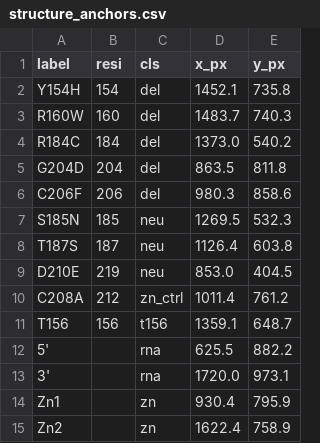
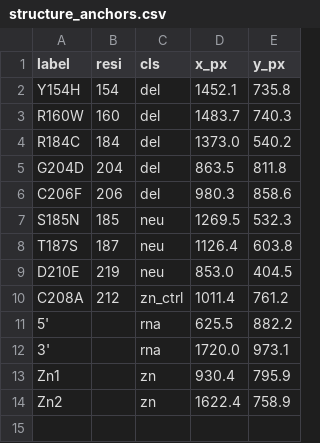
Before and after one commit to EG-xry/ZFP36L2_AF3, a CSV file: figures/data/structure_anchors.csv, drawn as a sheet; the diff names each change by its address in the sheet, - before the commit and + after, or states it on an @@ line.

Commit message:
Correct MD results: every Anvil replicate simulated the wild type
An audit of each run's topology (figures/src/audit_md_runs.py,
figures/data/md_run_inventory.csv) showed that all 20 Anvil runs
contain the wild-type protein, including the 18 in variant folders;
every Expanse run carries its mutation. Likely cause: the filename
fallback in anvil_md/anvil_replica_job.sh.

- MD readouts now use genuine variant runs only (13 labeled runs,
  one or two per variant); the 16 misfiled runs join the 3 WT runs
  as a 19-run wild-type noise set
- T156 H-bond AUROC 0.800 -> 0.267; best MD readouts tie AF3
  pair-ipTM at 0.733; aromatic stacking 0.933 (uncorrected) fails
  the wild-type check
- New figure M3 (variants vs wild-type noise); M1 and M2 redrawn;
  convergence and mechanism figures removed
- README, MD and conclusions pages, pipeline figure, construct map
  and structure figure updated accordingly

```diff
--- a/figures/data/structure_anchors.csv
+++ b/figures/data/structure_anchors.csv
-row 11: T156 | 156 | t156 | 1359.1 | 648.7
```
Also changed, not shown: 34 other files.
